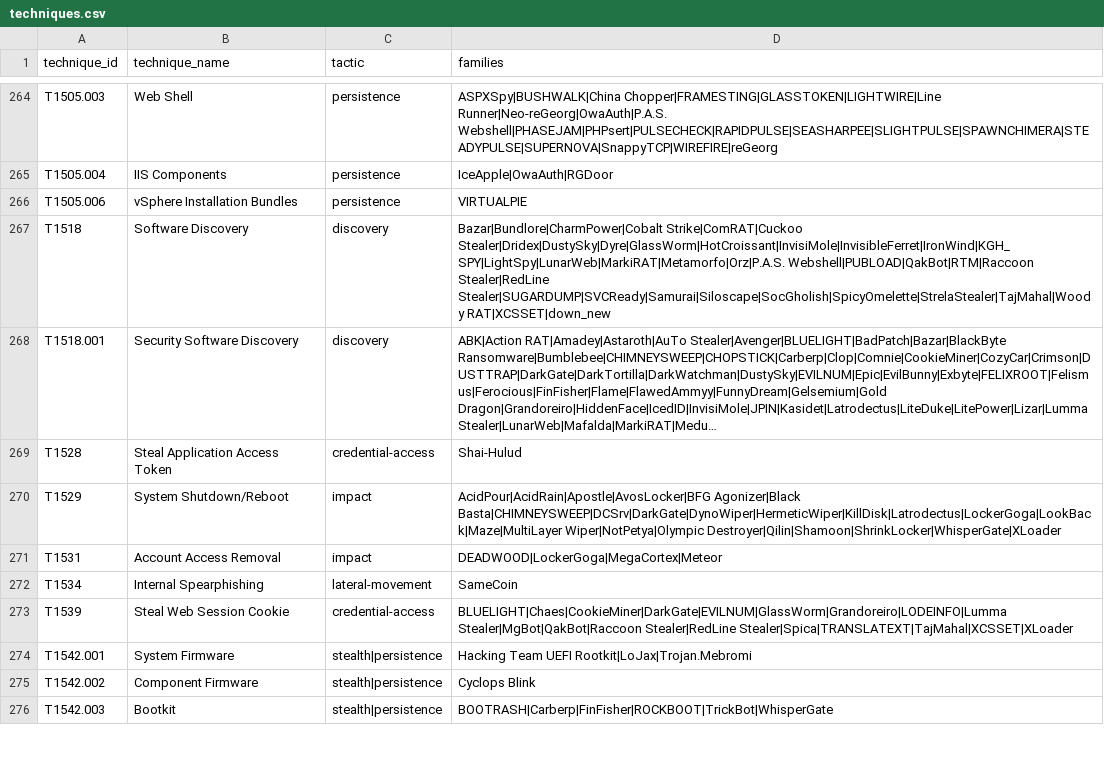
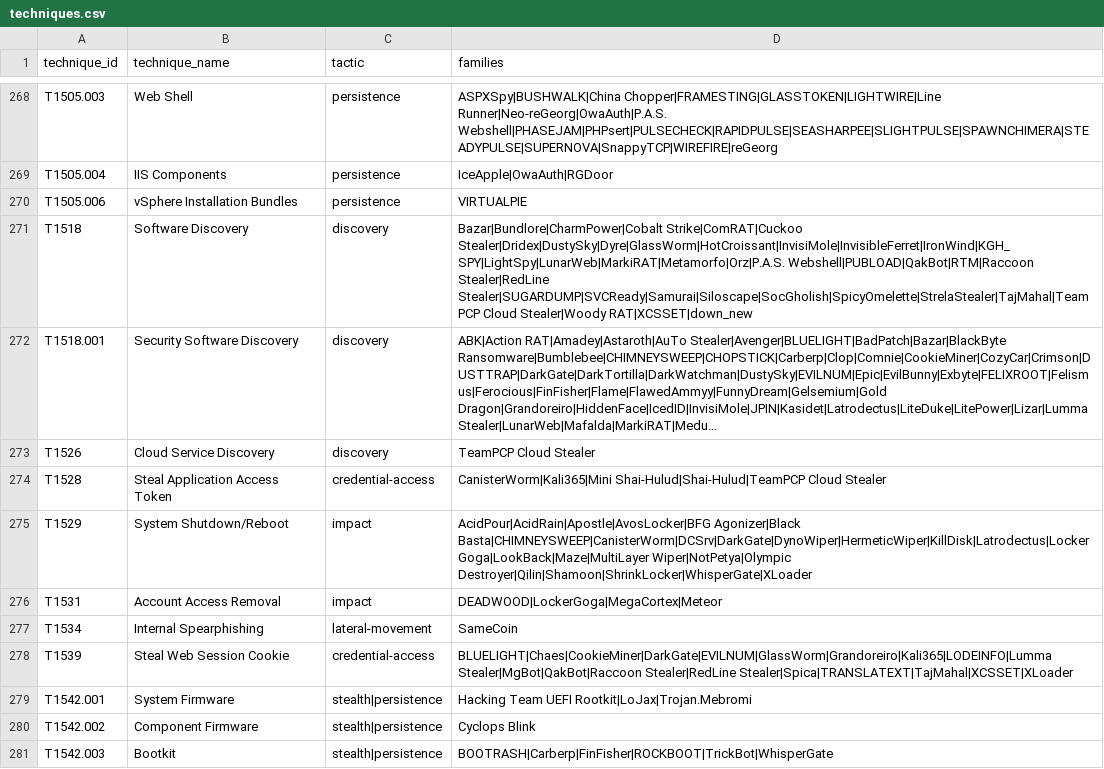
Before and after one commit to elchacal801/threat-intel-reference, a CSV file: data/normalized/techniques.csv, drawn as a sheet; only a part is shown, gaps mark what is left out; long unchanged cells end in …; addresses are those after the commit; the diff covers the shown part only; the diff names each change by its address in the sheet, - before the commit and + after, or states it on an @@ line.

```diff
--- a/data/normalized/techniques.csv
+++ b/data/normalized/techniques.csv
-D271 (families): …Webshell|PUBLOAD|QakBot|RTM|Raccoon Stealer|RedLine Stealer|SUGARDUMP|SVCReady|Samurai|Siloscape|SocGholish|SpicyOmelette|StrelaStealer|TajMahal|Woody RAT|XCSSET|down_new
+D271 (families): …Webshell|PUBLOAD|QakBot|RTM|Raccoon Stealer|RedLine Stealer|SUGARDUMP|SVCReady|Samurai|Siloscape|SocGholish|SpicyOmelette|StrelaStealer|TajMahal|TeamPCP Cloud Stealer|Woody RAT|XCSSET|down_new
+row 273: T1526 | Cloud Service Discovery | discovery | TeamPCP Cloud Stealer
-D274 (families): Shai-Hulud
+D274 (families): CanisterWorm|Kali365|Mini Shai-Hulud|Shai-Hulud|TeamPCP Cloud Stealer
-D275 (families): AcidPour|AcidRain|Apostle|AvosLocker|BFG Agonizer|Black Basta|CHIMNEYSWEEP|DCSrv|DarkGate|DynoWiper|HermeticWiper|KillDisk|Latrodectus|LockerGoga|LookBack|Maze|MultiLayer Wiper|NotPetya|Olympic Destroyer|Qilin|Shamoon|ShrinkLocker|WhisperGate|XLoader
+D275 (families): AcidPour|AcidRain|Apostle|AvosLocker|BFG Agonizer|Black Basta|CHIMNEYSWEEP|CanisterWorm|DCSrv|DarkGate|DynoWiper|HermeticWiper|KillDisk|Latrodectus|LockerGoga|LookBack|Maze|MultiLayer Wiper|NotPetya|Olympic Destroyer|Qilin|Shamoon|ShrinkLocker|WhisperGate|XLoader
-D278 (families): BLUELIGHT|Chaes|CookieMiner|DarkGate|EVILNUM|GlassWorm|Grandoreiro|LODEINFO|Lumma Stealer|MgBot|QakBot|Raccoon Stealer|RedLine…
+D278 (families): BLUELIGHT|Chaes|CookieMiner|DarkGate|EVILNUM|GlassWorm|Grandoreiro|Kali365|LODEINFO|Lumma Stealer|MgBot|QakBot|Raccoon Stealer|RedLine…
```
Also changed, not shown: 11 added rows and 77 edited cells elsewhere in this file, data/raw/mitre_attack.csv, 12 other files.
